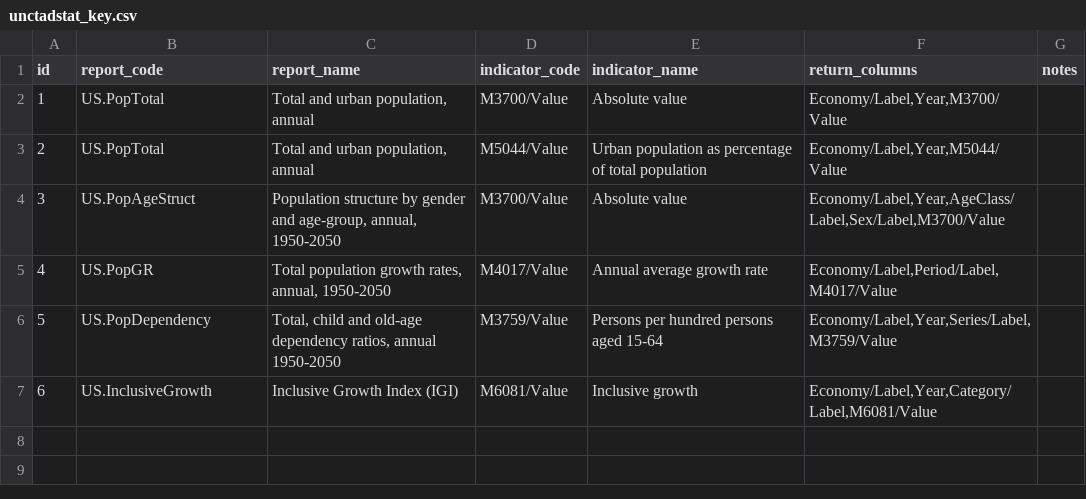
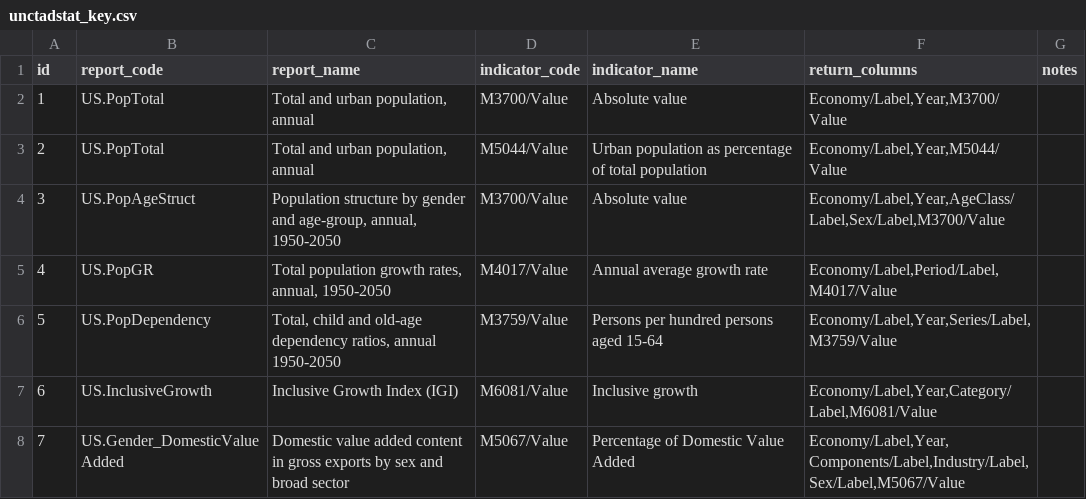
Before and after one commit to dhopp1/statschat, a CSV file: metadata/unctadstat_key.csv, drawn as a sheet.

Commit message:
Adding Domestic value added content in gross exports by sex and broad sector

```diff
--- a/metadata/unctadstat_key.csv
+++ b/metadata/unctadstat_key.csv
@@ -7 +7,2 @@ id,report_code,report_name,indicator_code,indicator_name,return_columns,notes
 6,US.InclusiveGrowth,Inclusive Growth Index (IGI),M6081/Value,Inclusive growth,"Economy/Label,Year,Category/Label,M6081/Value",
+7,US.Gender_DomesticValueAdded,Domestic value added content in gross exports by sex and broad sector,M5067/Value,Percentage of Domestic Value Added,"Economy/Label,Year,Components/Label,Industry/Label,Sex/Label,M5067/Value",
```
